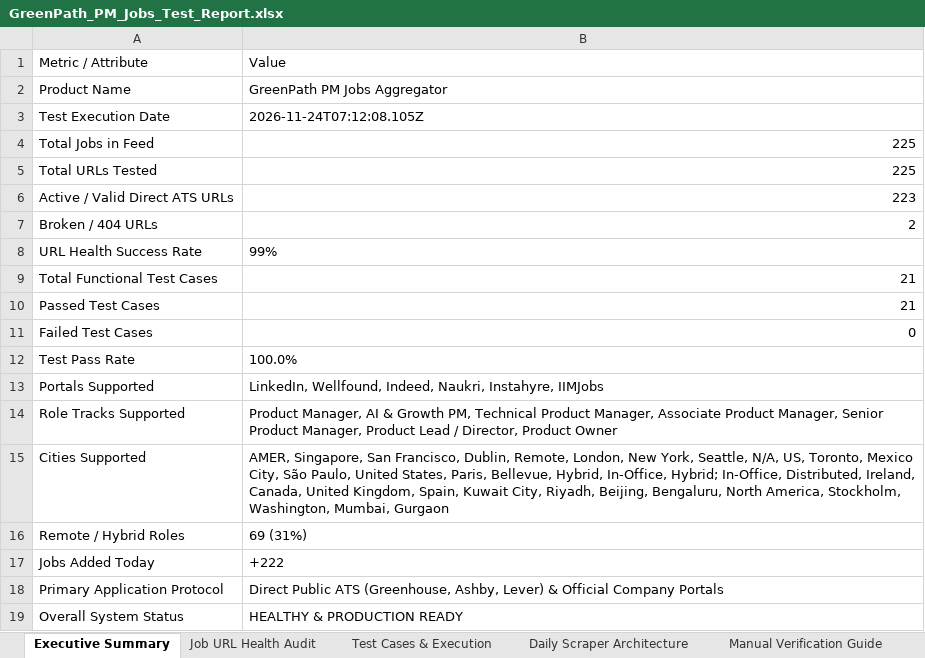
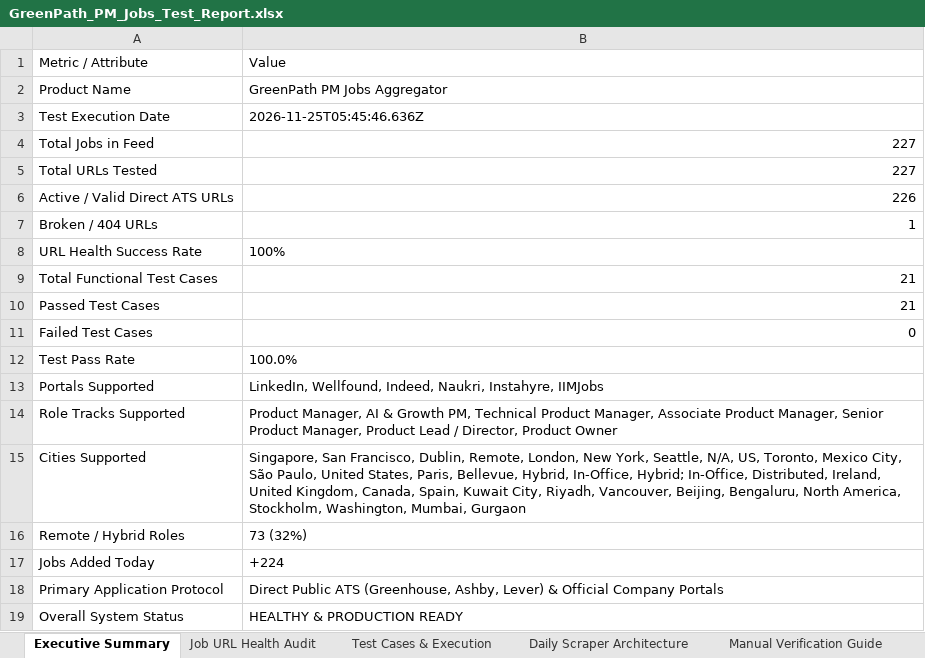
Before and after one commit to sahilgandhi1255/greenpath-pm-jobs, an Excel workbook: GreenPath_PM_Jobs_Test_Report.xlsx, sheet Executive Summary, drawn as a sheet; values as stored, in another font and other column widths than the file's, no borders; the diff names each change by its address in the sheet, - before the commit and + after, or states it on an @@ line.

```diff
--- a/GreenPath_PM_Jobs_Test_Report.xlsx (sheet Executive Summary)
+++ b/GreenPath_PM_Jobs_Test_Report.xlsx (sheet Executive Summary)
-B3: 2026-11-24T07:12:08.105Z
+B3: 2026-11-25T05:45:46.636Z
-B4:B5: 225
+B4:B5: 227
-B6: 223
+B6: 226
-B7: 2
+B7: 1
-B8: 99%
+B8: 100%
-B15: AMER, Singapore, San Francisco, Dublin, Remote, London, New York, Seattle, N/A, US, Toronto, Mexico City, São Paulo, United States, Paris, Bellevue, Hybrid, In-Office, Hybrid; In-Office, Distributed, Ireland, Canada, United Kingdom, Spain, Kuwait City, Riyadh, Beijing, Bengaluru,…
+B15: Singapore, San Francisco, Dublin, Remote, London, New York, Seattle, N/A, US, Toronto, Mexico City, São Paulo, United States, Paris, Bellevue, Hybrid, In-Office, Hybrid; In-Office, Distributed, Ireland, United Kingdom, Canada, Spain, Kuwait City, Riyadh, Vancouver, Beijing, Bengaluru,…
-B16: 69 (31%)
+B16: 73 (32%)
-B17: +222
+B17: +224
```
Also changed, not shown: sheet Job URL Health Audit, sheet Test Cases & Execution, sheet Manual Verification Guide, 2 other files.
